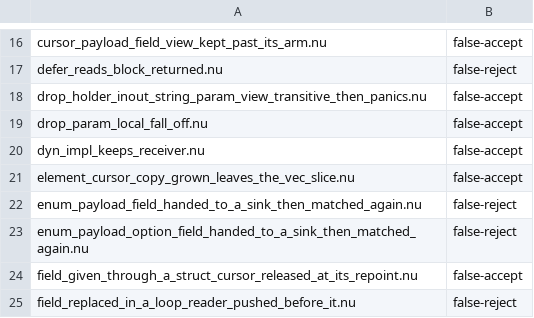
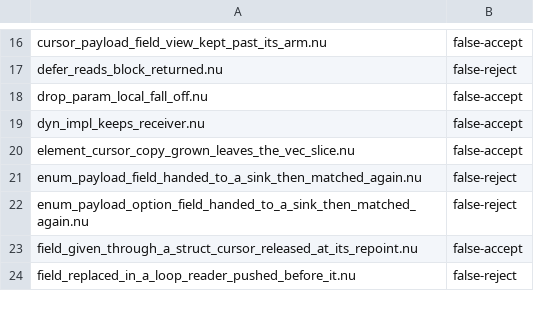
Before and after one commit to nurl-lang/nurl, a TSV file: tools/ncore/disagree.tsv, drawn as a sheet; only a part is shown, gaps mark what is left out; the diff names each change by its address in the sheet, - before the commit and + after, or states it on an @@ line.

```diff
--- a/tools/ncore/disagree.tsv
+++ b/tools/ncore/disagree.tsv
-row 18: drop_holder_inout_string_param_view_transitive_then_panics.nu | false-accept
```
Also changed, not shown: 13 other files.
